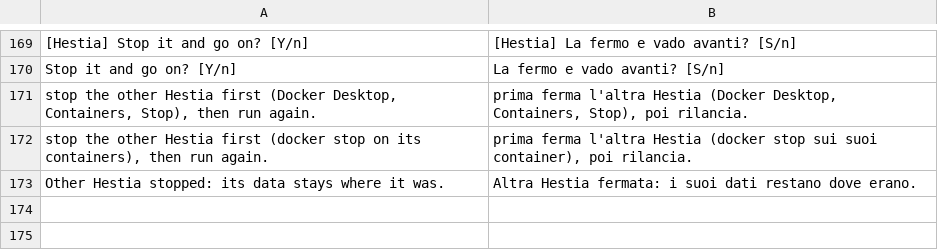
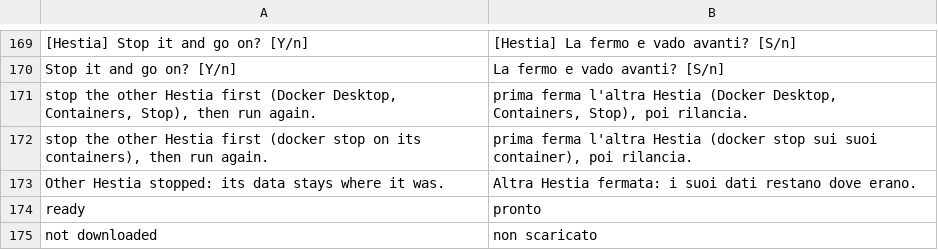
Before and after one commit to SaibboRiginal/Hestia, a TSV file: Hestia-Shared/hestia_common/locales/it/installer.tsv, drawn as a sheet; only a part is shown, gaps mark what is left out; the diff names each change by its address in the sheet, - before the commit and + after, or states it on an @@ line.

```diff
--- a/Hestia-Shared/hestia_common/locales/it/installer.tsv
+++ b/Hestia-Shared/hestia_common/locales/it/installer.tsv
+row 174: ready | pronto
+row 175: not downloaded | non scaricato
```
Also changed, not shown: 11 other files.
